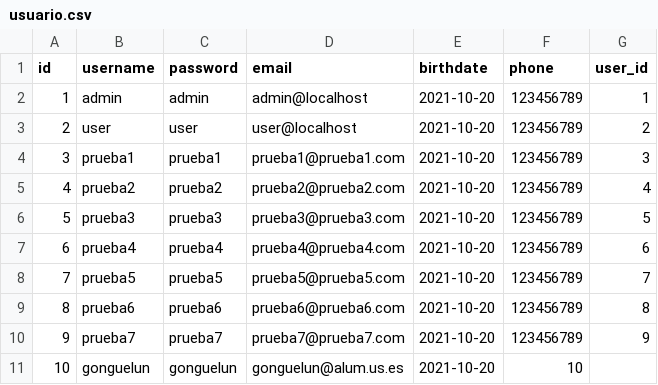
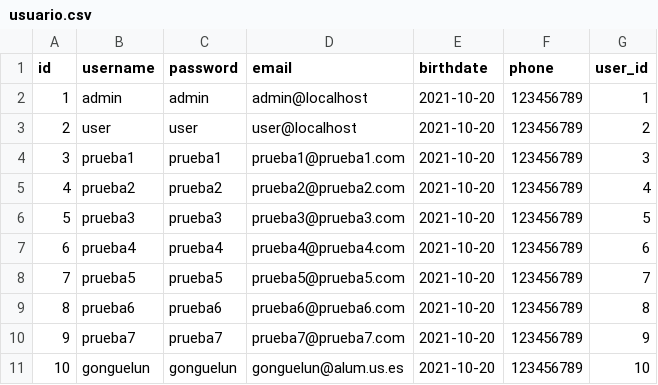
Before and after one commit to tfg-gonguelun-japarejo/Javaniko-Calendar, a CSV file: src/main/resources/config/liquibase/fake-data/usuario.csv, drawn as a sheet.

Commit message:
Deploy to Heroku

```diff
--- a/src/main/resources/config/liquibase/fake-data/usuario.csv
+++ b/src/main/resources/config/liquibase/fake-data/usuario.csv
@@ -10,2 +10,2 @@ id;username;password;email;birthdate;phone;user_id
 9;prueba7;prueba7;prueba7@prueba7.com;2021-10-20;123456789;9
-10;gonguelun;gonguelun;gonguelun@alum.us.es;2021-10-20;10
+10;gonguelun;gonguelun;gonguelun@alum.us.es;2021-10-20;123456789;10
```
